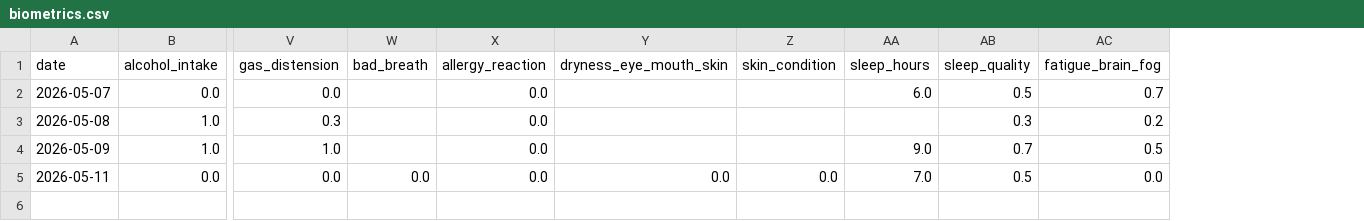
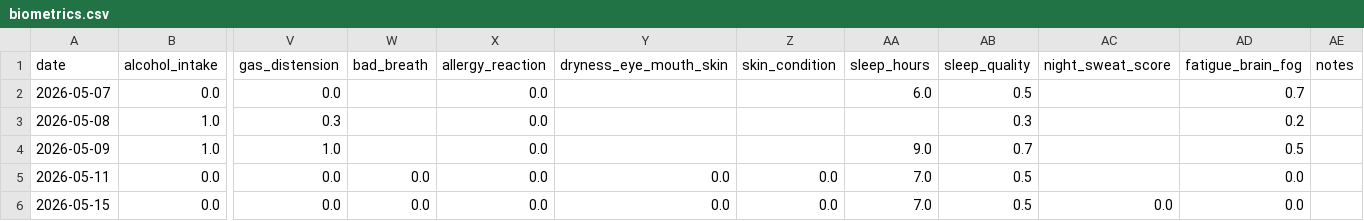
Before and after one commit to ahnbingbing/ligi_biometrics, a CSV file: data/biometrics.csv, drawn as a sheet; only a part is shown, gaps mark what is left out; rows hold the shown columns only; the diff names each change by its address in the sheet, - before the commit and + after, or states it on an @@ line.

```diff
--- a/data/biometrics.csv
+++ b/data/biometrics.csv
+column AC (night_sweat_score), empty
+column AE (notes), empty
+row 6: 2026-05-15 | 0.0 | 0.0 | 0.0 | 0.0 | 0.0 | 0.0 | 7.0 | 0.5 | 0.0 | 0.0
```
Also changed, not shown: 3 other files.
